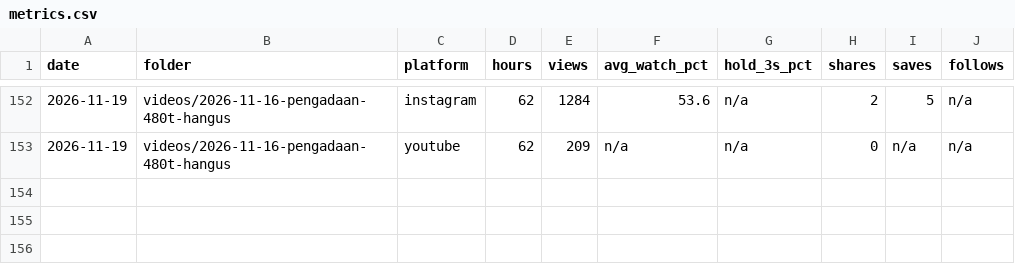
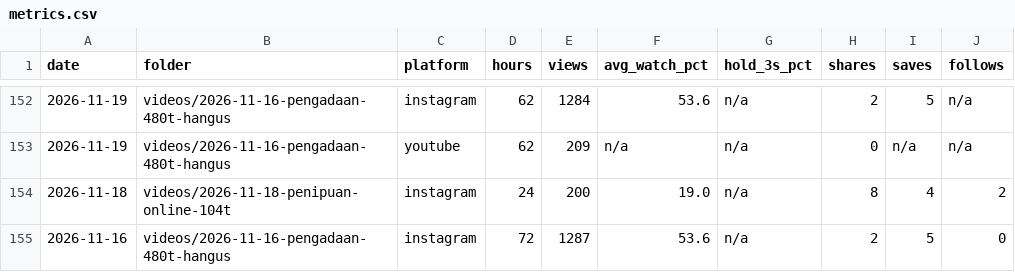
Before and after one commit to psatyadarma/explainer-studio, a CSV file: accounts/rangkumindong/knowledge/metrics.csv, drawn as a sheet; only a part is shown, gaps mark what is left out.

```diff
--- a/accounts/rangkumindong/knowledge/metrics.csv
+++ b/accounts/rangkumindong/knowledge/metrics.csv
@@ -153 +153,3 @@ date,folder,platform,hours,views,avg_watch_pct,hold_3s_pct,shares,saves,follows
 2026-11-19,videos/2026-11-16-pengadaan-480t-hangus,youtube,62,209,n/a,n/a,0,n/a,n/a
+2026-11-18,videos/2026-11-18-penipuan-online-104t,instagram,24,200,19.0,n/a,8,4,2
+2026-11-16,videos/2026-11-16-pengadaan-480t-hangus,instagram,72,1287,53.6,n/a,2,5,0
```
Also changed, not shown: 1 other file.
